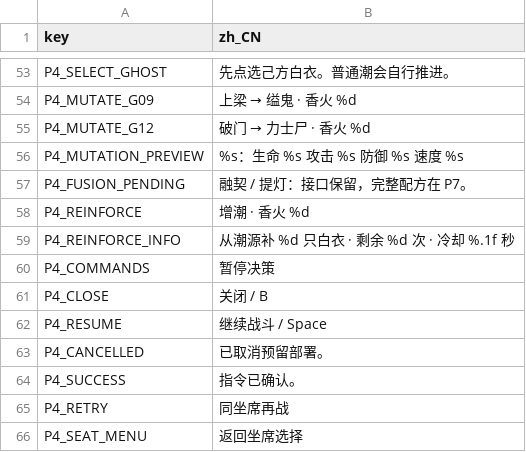
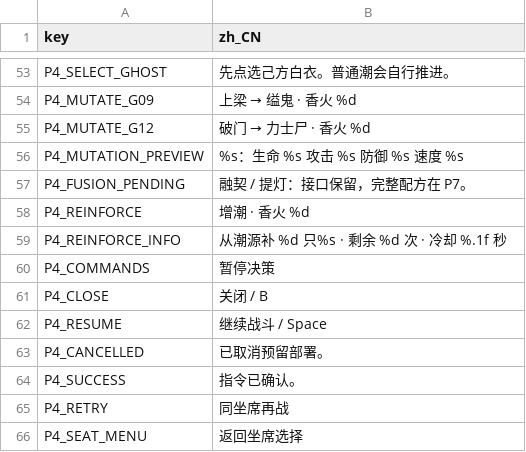
Before and after one commit to gh393872102/ye-ci-game, a CSV file: data/strings/p4_zh_CN.csv, drawn as a sheet; only a part is shown, gaps mark what is left out.

```diff
--- a/data/strings/p4_zh_CN.csv
+++ b/data/strings/p4_zh_CN.csv
@@ -68,3 +68,3 @@ P4_FUSION_PENDING,融契 / 提灯：接口保留，完整配方在 P7。
 P4_REINFORCE,增潮  ·  香火 %d
-P4_REINFORCE_INFO,从潮源补 %d 只白衣  ·  剩余 %d 次  ·  冷却 %.1f 秒
+P4_REINFORCE_INFO,从潮源补 %d 只%s  ·  剩余 %d 次  ·  冷却 %.1f 秒
 P4_COMMANDS,暂停决策
```
Also changed, not shown: data/strings/p10_stage_zh_CN.csv, 33 other files.
